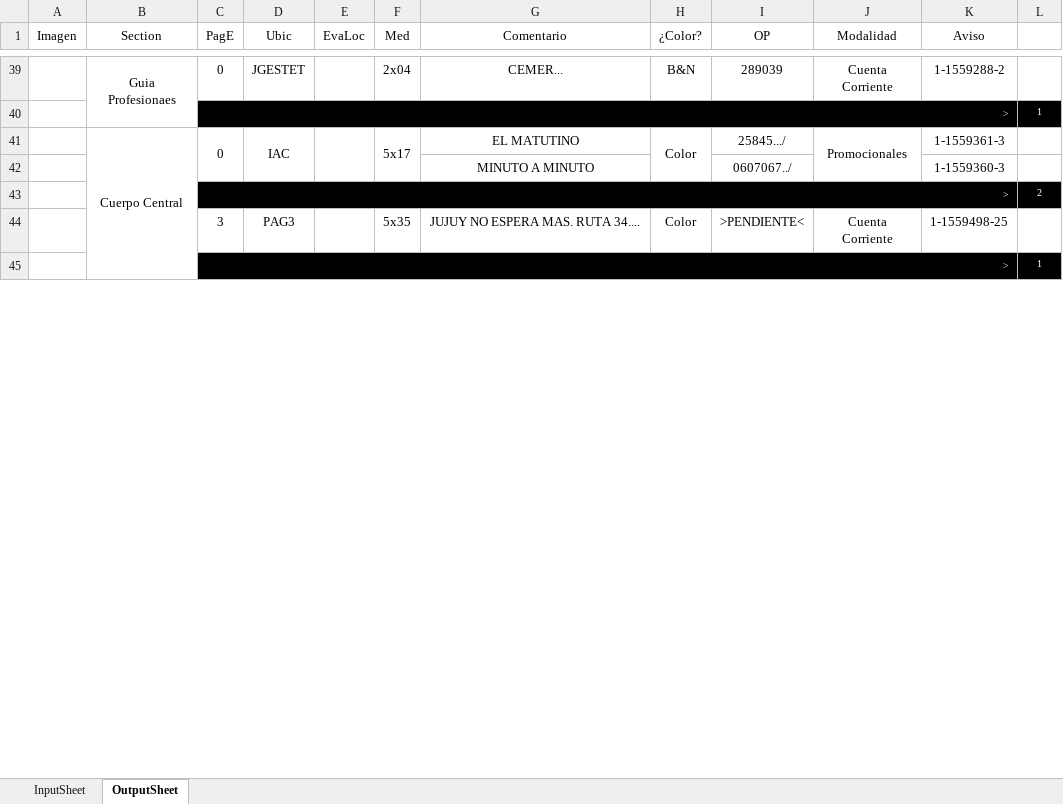
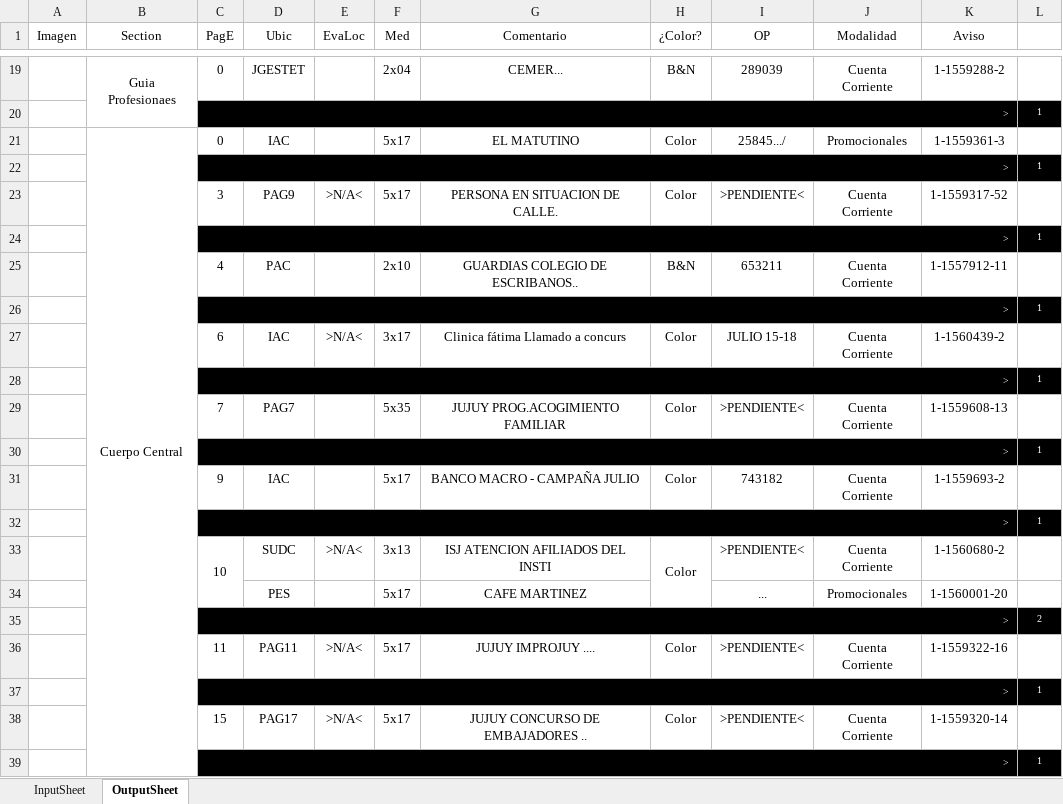
Before and after one commit to zherar7ordoya/xMSO-Excel, an Excel workbook: DataAnalyzer.xlsm, sheet OutputSheet, drawn as a sheet; only a part is shown, gaps mark what is left out; values as stored, in another font and other column widths than the file's, no borders; conditional formats not drawn; removed rows and columns are numbered as before the commit, all else as after; the diff covers the shown part only; the diff names each change by its address in the sheet, - before the commit and + after, or states it on an @@ line.

```diff
--- a/DataAnalyzer.xlsm (sheet OutputSheet)
+++ b/DataAnalyzer.xlsm (sheet OutputSheet)
-C41:C42 merged
-D41:D42 merged
-E41:E42 merged
-F41:F42 merged
-H41:H42 merged
-J41:J42 merged
-row 42:  |  |  |  |  |  | MINUTO A MINUTO |  | 0607067../ |  | 1-1559360-3 | 1
@@ row 13 moved to row 22: > @@
+row 23:  |  | 3 | PAG9 | >N/A< | 5x17 | PERSONA EN SITUACION DE CALLE. | Color | >PENDIENTE< | Cuenta Corriente | 1-1559317-52 | 1
@@ row 15 moved to row 24: > @@
+row 25:  |  | 4 | PAC |  | 2x10 | GUARDIAS COLEGIO DE ESCRIBANOS.. | B&N | 653211 | Cuenta Corriente | 1-1557912-11 | 1
@@ row 25 moved to row 26: > @@
+row 27:  |  | 6 | IAC | >N/A< | 3x17 | Clinica fátima Llamado a concurs | Color | JULIO 15-18 | Cuenta Corriente | 1-1560439-2 | 1
@@ row 35 moved to row 28: > @@
+row 29:  |  | 7 | PAG7 |  | 5x35 | JUJUY PROG.ACOGIMIENTO FAMILIAR | Color | >PENDIENTE< | Cuenta Corriente | 1-1559608-13 | 1
@@ row 62 moved to row 30: > @@
+row 31:  |  | 9 | IAC |  | 5x17 | BANCO MACRO - CAMPAÑA JULIO | Color | 743182 | Cuenta Corriente | 1-1559693-2 | 1
@@ row 64 moved to row 32: > @@
+row 33:  |  | 10 | SUDC | >N/A< | 3x13 | ISJ ATENCION AFILIADOS DEL INSTI | Color | >PENDIENTE< | Cuenta Corriente | 1-1560680-2 | 1
+row 34:  |  |  | PES |  | 5x17 | CAFE MARTINEZ |  | ... | Promocionales | 1-1560001-20 | 1
-C36 (PagE): 3
+C36 (PagE): 11
-D36 (Ubic): PAG3
+D36 (Ubic): PAG11
-E36 (EvaLoc): (empty)
+E36 (EvaLoc): >N/A<
-F36 (Med): 5x35
+F36 (Med): 5x17
-G36 (Comentario): JUJUY NO ESPERA MAS. RUTA 34....
+G36 (Comentario): JUJUY IMPROJUY ....
-K36 (Aviso): 1-1559498-25
+K36 (Aviso): 1-1559322-16
+row 38:  |  | 15 | PAG17 | >N/A< | 5x17 | JUJUY CONCURSO DE EMBAJADORES .. | Color | >PENDIENTE< | Cuenta Corriente | 1-1559320-14 | 1
@@ row 66 moved to row 39: > @@
```
Also changed, not shown: 19 added rows, 35 removed rows, 3 moved rows, 15 edited cells and merged cells elsewhere in this sheet, sheet InputSheet, hidden cells.
